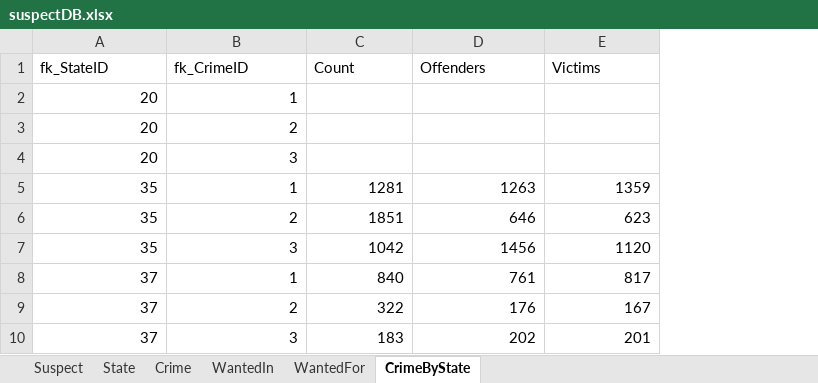
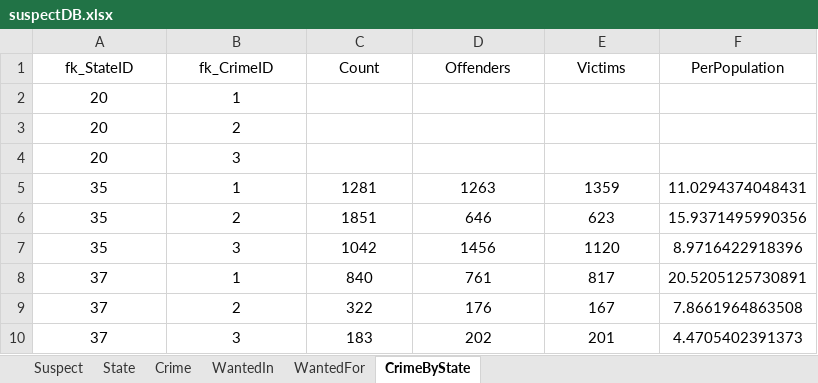
Before and after one commit to roshan-dongre/idb, an Excel workbook: phase_1/suspectDB.xlsx, sheet CrimeByState, drawn as a sheet; values as stored, in another font and other column widths than the file's, no borders; the diff names each change by its address in the sheet, - before the commit and + after, or states it on an @@ line.

```diff
--- a/phase_1/suspectDB.xlsx (sheet CrimeByState)
+++ b/phase_1/suspectDB.xlsx (sheet CrimeByState)
+column F (PerPopulation), rows 5-10: 11.0294374048431 | 15.9371495990356 | 8.9716422918396 | 20.5205125730891 | 7.8661964863508 | 4.4705402391373
-A1:E1 alignment: left
+A1:E1 alignment: center
-A2:B4 alignment: right
+A2:B4 alignment: center
-A5:E10 alignment: right
+A5:E10 alignment: center
```
Also changed, not shown: sheet State, sheet Suspect, sheet Crime, sheet WantedIn, sheet WantedFor.
